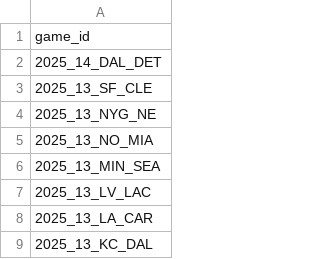
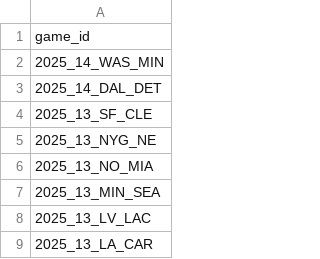
Before and after one commit to nflverse/nflverse-pbp-internal, a CSV file: released_games.csv, drawn as a sheet; only a part is shown; the shorter side is filled out with more unchanged rows.

```diff
--- a/released_games.csv
+++ b/released_games.csv
@@ -1,2 +1,3 @@
 game_id
+2025_14_WAS_MIN
 2025_14_DAL_DET
```
